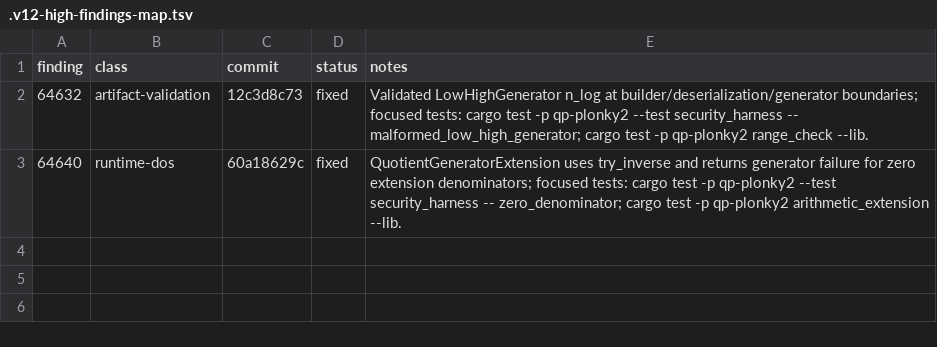
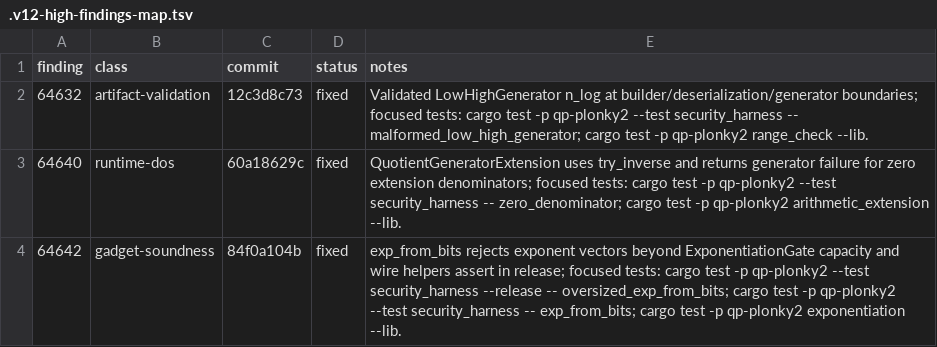
Before and after one commit to Quantus-Network/qp-plonky2, a TSV file: .v12-high-findings-map.tsv, drawn as a sheet; the diff names each change by its address in the sheet, - before the commit and + after, or states it on an @@ line.

Commit message:
docs(v12): update high findings map

```diff
--- a/.v12-high-findings-map.tsv
+++ b/.v12-high-findings-map.tsv
+row 4: 64642 | gadget-soundness | 84f0a104b | fixed | exp_from_bits rejects exponent vectors beyond ExponentiationGate capacity and wire helpers assert in release; focused tests: cargo test -p qp-plonky2 --test security_harness --release -- oversized_exp_from_bits; cargo test -p qp-plonky2 --test security_harness -- exp_from_bits; cargo test -p qp-plonky2 exponentiation --lib.
```
